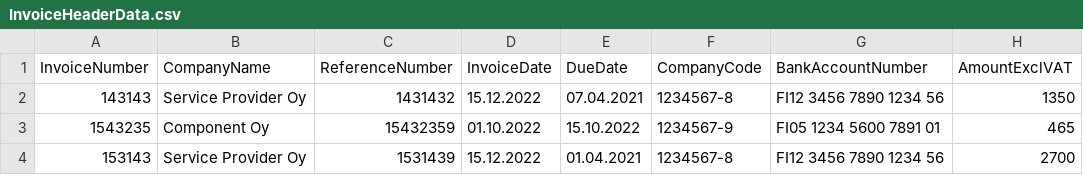
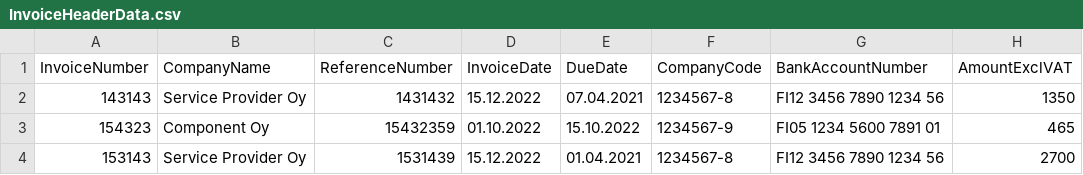
Before and after one commit to eeturonkko/rpaprojekti-2025, a CSV file: InvoiceHeaderData.csv, drawn as a sheet; only a part is shown; the diff names each change by its address in the sheet, - before the commit and + after, or states it on an @@ line.

```diff
--- a/InvoiceHeaderData.csv
+++ b/InvoiceHeaderData.csv
-A3 (InvoiceNumber): 1543235
+A3 (InvoiceNumber): 154323
```
Also changed, not shown: 2 other files.
